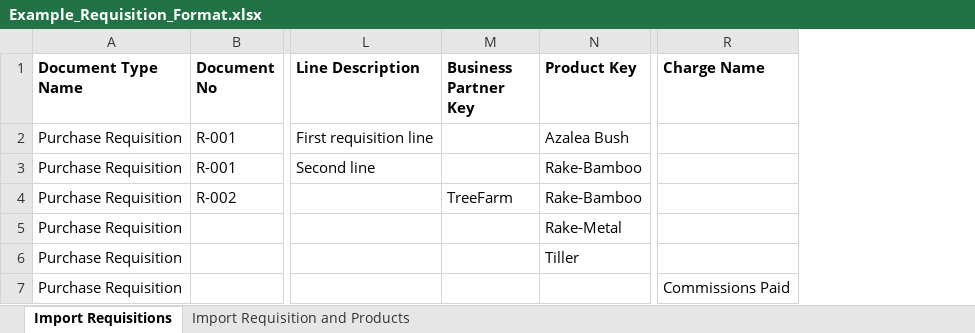
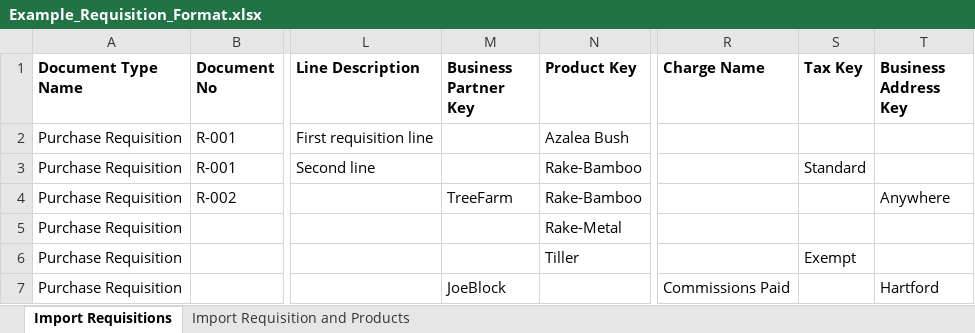
Before and after one commit to adempiere/adempiere, an Excel workbook: data/import/Example_Requisition_Format.xlsx, sheet Import Requisitions, drawn as a sheet; only a part is shown, gaps mark what is left out; values as stored, in another font and other column widths than the file's, no borders; charts and pictures not drawn; the diff names each change by its address in the sheet, - before the commit and + after, or states it on an @@ line.

Commit message:
Add Tax Import and Location

```diff
--- a/data/import/Example_Requisition_Format.xlsx (sheet Import Requisitions)
+++ b/data/import/Example_Requisition_Format.xlsx (sheet Import Requisitions)
+column S (Tax Key), rows 3-6: Standard |  |  | Exempt
+column T (Business Address Key), rows 4-7: Anywhere |  |  | Hartford
-M7 (Business Partner Key): (empty)
+M7 (Business Partner Key): JoeBlock
```
Also changed, not shown: 6 other files.
